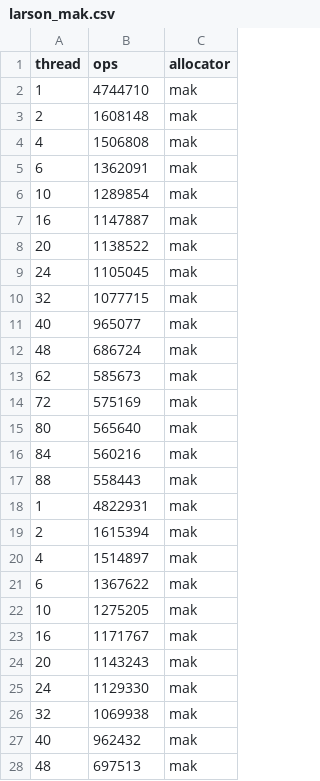
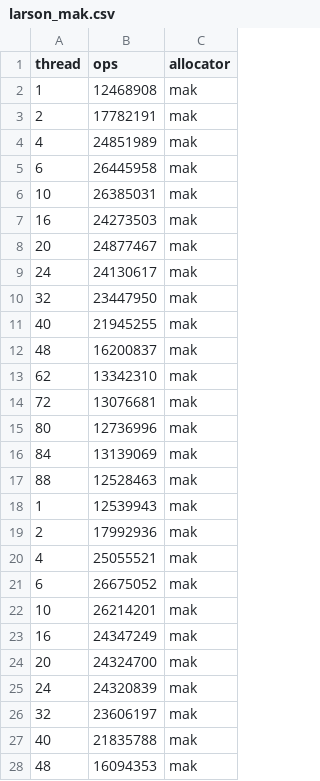
Before and after one commit to urcs-sync/ralloc, a CSV file: data/larson/larson_mak.csv, drawn as a sheet; only a part is shown; the diff covers the shown part only.

```diff
--- a/data/larson/larson_mak.csv
+++ b/data/larson/larson_mak.csv
@@ -1,28 +1,28 @@
 thread,ops,allocator
-1,4744710,mak
-2,1608148,mak
-4,1506808,mak
-6,1362091,mak
-10,1289854,mak
-16,1147887,mak
-20,1138522,mak
-24,1105045,mak
-32,1077715,mak
-40,965077,mak
-48,686724,mak
-62,585673,mak
-72,575169,mak
-80,565640,mak
-84,560216,mak
-88,558443,mak
-1,4822931,mak
-2,1615394,mak
-4,1514897,mak
-6,1367622,mak
-10,1275205,mak
-16,1171767,mak
-20,1143243,mak
-24,1129330,mak
-32,1069938,mak
-40,962432,mak
-48,697513,mak
+1,12468908,mak
+2,17782191,mak
+4,24851989,mak
+6,26445958,mak
+10,26385031,mak
+16,24273503,mak
+20,24877467,mak
+24,24130617,mak
+32,23447950,mak
+40,21945255,mak
+48,16200837,mak
+62,13342310,mak
+72,13076681,mak
+80,12736996,mak
+84,13139069,mak
+88,12528463,mak
+1,12539943,mak
+2,17992936,mak
+4,25055521,mak
+6,26675052,mak
+10,26214201,mak
+16,24347249,mak
+20,24324700,mak
+24,24320839,mak
+32,23606197,mak
+40,21835788,mak
+48,16094353,mak
```
Also changed, not shown: 21 edited cells elsewhere in this file, data/larson/larson_lr.csv, data/larson/larson_pmdk.csv, 2 other files.
